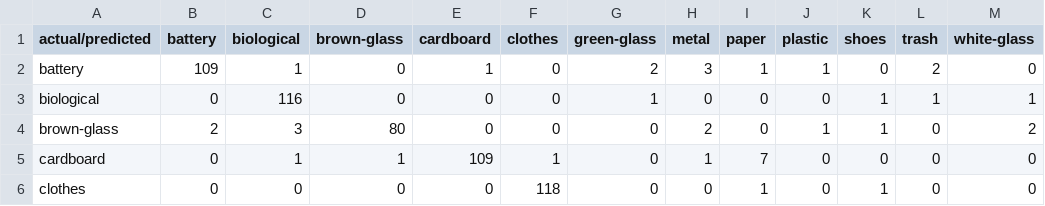
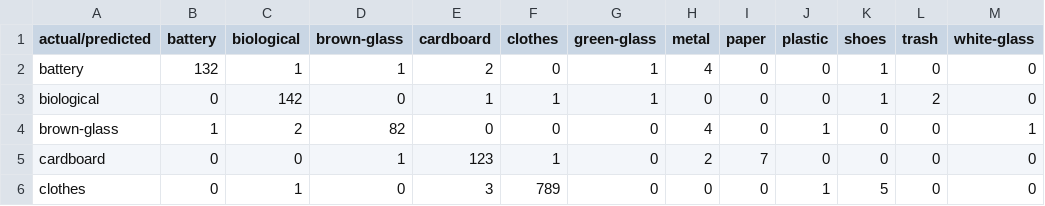
Before and after one commit to cepdnaclk/e22-co5430-waste-image-classification, a CSV file: docs/phase6/mobilenet_v2_confusion_matrix_v1.csv, drawn as a sheet; only a part is shown; the diff covers the shown part only.

```diff
--- a/docs/phase6/mobilenet_v2_confusion_matrix_v1.csv
+++ b/docs/phase6/mobilenet_v2_confusion_matrix_v1.csv
@@ -1,6 +1,6 @@
 actual/predicted,battery,biological,brown-glass,cardboard,clothes,green-glass,metal,paper,plastic,shoes,trash,white-glass
-battery,109,1,0,1,0,2,3,1,1,0,2,0
-biological,0,116,0,0,0,1,0,0,0,1,1,1
-brown-glass,2,3,80,0,0,0,2,0,1,1,0,2
-cardboard,0,1,1,109,1,0,1,7,0,0,0,0
-clothes,0,0,0,0,118,0,0,1,0,1,0,0
+battery,132,1,1,2,0,1,4,0,0,1,0,0
+biological,0,142,0,1,1,1,0,0,0,1,2,0
+brown-glass,1,2,82,0,0,0,4,0,1,0,0,1
+cardboard,0,0,1,123,1,0,2,7,0,0,0,0
+clothes,0,1,0,3,789,0,0,0,1,5,0,0
```
Also changed, not shown: 47 edited cells elsewhere in this file, docs/phase6/mobilenet_v2_class_report_v1.csv, docs/phase6/mobilenet_v2_history_v1.csv, 4 other files.
